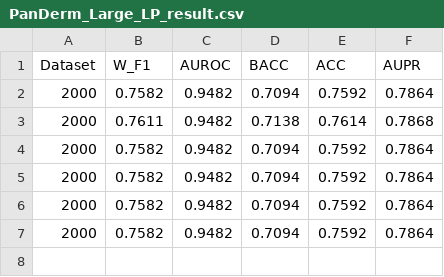
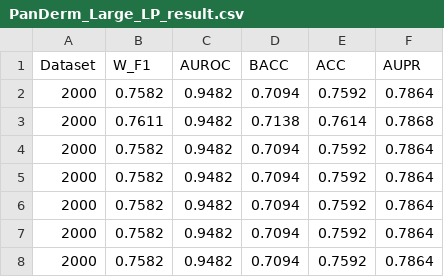
Before and after one commit to josharnow/PanDerm, a CSV file: output/PanDerm_Large_LP_res/PanDerm_Large_LP_result.csv, drawn as a sheet; the diff names each change by its address in the sheet, - before the commit and + after, or states it on an @@ line.

```diff
--- a/output/PanDerm_Large_LP_res/PanDerm_Large_LP_result.csv
+++ b/output/PanDerm_Large_LP_res/PanDerm_Large_LP_result.csv
+row 8: 2000 | 0.7582 | 0.9482 | 0.7094 | 0.7592 | 0.7864
```
Also changed, not shown: 5 other files.
